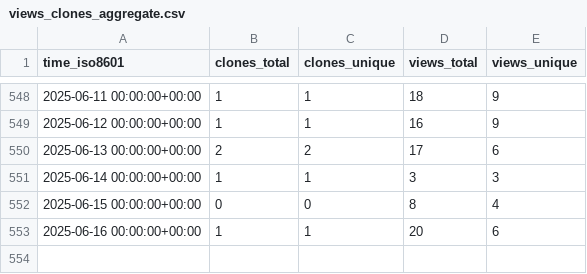
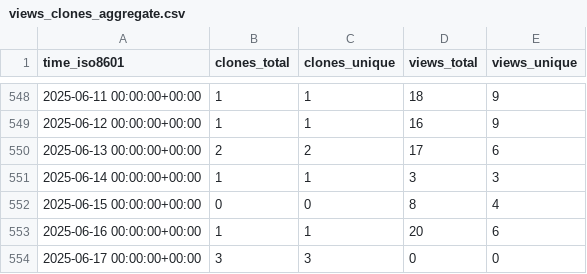
Before and after one commit to yangyujie-jack/ghrs-data-repo, a CSV file: Intelligent-Driving-Laboratory/GOPS/ghrs-data/views_clones_aggregate.csv, drawn as a sheet; only a part is shown, gaps mark what is left out; the diff names each change by its address in the sheet, - before the commit and + after, or states it on an @@ line.

```diff
--- a/Intelligent-Driving-Laboratory/GOPS/ghrs-data/views_clones_aggregate.csv
+++ b/Intelligent-Driving-Laboratory/GOPS/ghrs-data/views_clones_aggregate.csv
+row 554: 2025-06-17 00:00:00+00:00 | 3 | 3 | 0 | 0
```
Also changed, not shown: 1 other file.
